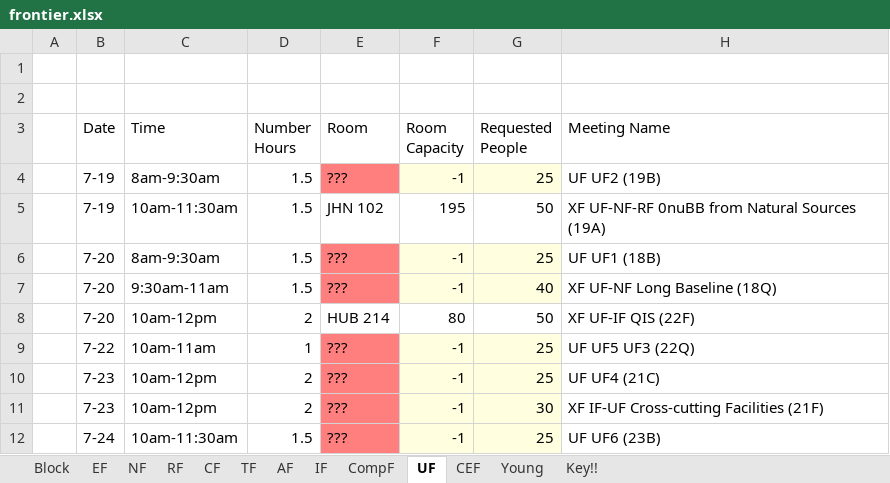
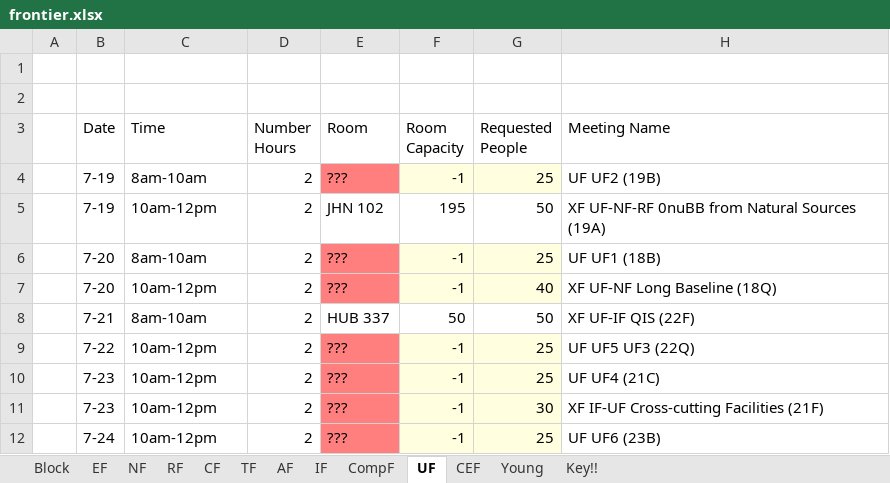
Before and after one commit to gordonwatts/seattlesnowmass2021.github.io, an Excel workbook: assets/schedule/frontier.xlsx, sheet UF, drawn as a sheet; values as stored, in another font and other column widths than the file's, no borders; table styles not drawn; the diff names each change by its address in the sheet, - before the commit and + after, or states it on an @@ line.

```diff
--- a/assets/schedule/frontier.xlsx (sheet UF)
+++ b/assets/schedule/frontier.xlsx (sheet UF)
-C4 (Time): 8am-9:30am
+C4 (Time): 8am-10am
-D4:D7 (Number Hours): 1.5
+D4:D7 (Number Hours): 2
-C5 (Time): 10am-11:30am
+C5 (Time): 10am-12pm
-C6 (Time): 8am-9:30am
+C6 (Time): 8am-10am
-C7 (Time): 9:30am-11am
+C7 (Time): 10am-12pm
-B8 (Date): 7-20
+B8 (Date): 7-21
-C8 (Time): 10am-12pm
+C8 (Time): 8am-10am
-E8 (Room): HUB 214
+E8 (Room): HUB 337
-F8 (Room Capacity): 80
+F8 (Room Capacity): 50
-C9 (Time): 10am-11am
+C9 (Time): 10am-12pm
-D9 (Number Hours): 1
+D9 (Number Hours): 2
-C12 (Time): 10am-11:30am
+C12 (Time): 10am-12pm
-D12 (Number Hours): 1.5
+D12 (Number Hours): 2
```
Also changed, not shown: sheet Block, sheet NF, sheet IF, sheet RF, sheet TF, sheet AF.
